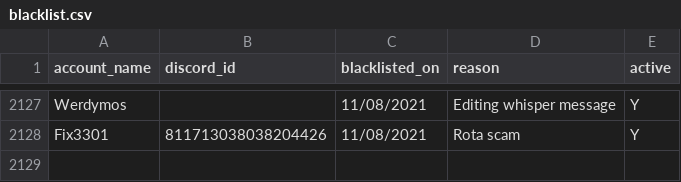
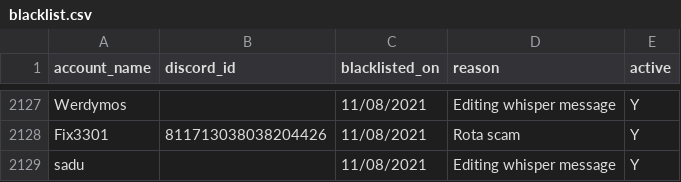
Before and after one commit to The-Forbidden-Trove/ForbiddenTroveBlacklist, a CSV file: blacklist.csv, drawn as a sheet; only a part is shown, gaps mark what is left out.

Commit message:
Update blacklist.csv

```diff
--- a/blacklist.csv
+++ b/blacklist.csv
@@ -2128 +2128,2 @@ account_name, discord_id, blacklisted_on, reason, active
 "Fix3301", "811713038038204426", "11/08/2021", "Rota scam", "Y"
+"sadu", "", "11/08/2021", "Editing whisper message", "Y"
```
